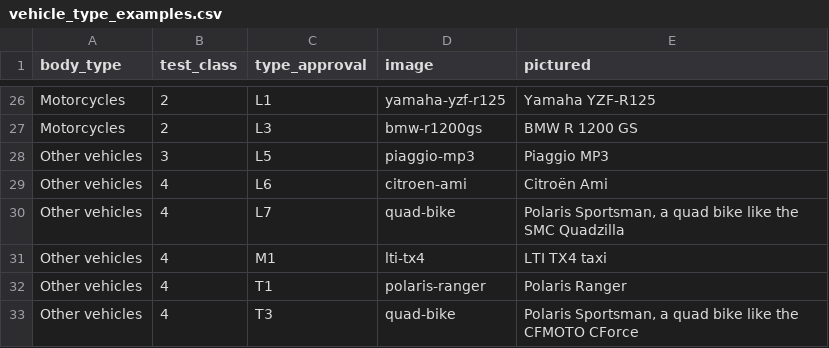
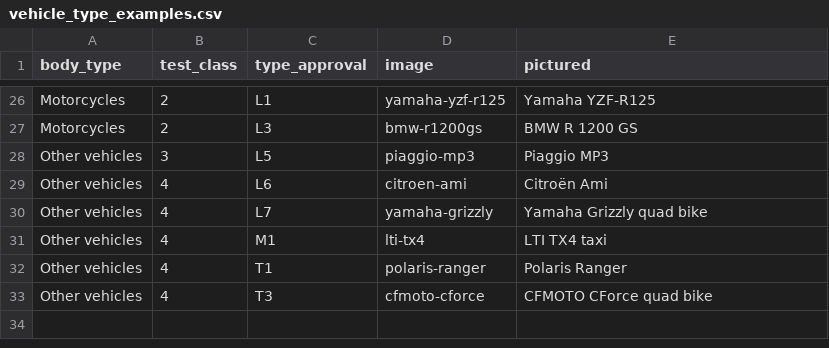
Before and after one commit to CARS-Project/documentation, a CSV file: data/vehicle_type_examples.csv, drawn as a sheet; only a part is shown, gaps mark what is left out; the diff covers the shown part only.

```diff
--- a/data/vehicle_type_examples.csv
+++ b/data/vehicle_type_examples.csv
@@ -29,5 +29,5 @@
 "Other vehicles",4,"L6","citroen-ami","Citroën Ami"
-"Other vehicles",4,"L7","quad-bike","Polaris Sportsman, a quad bike like the SMC Quadzilla"
+"Other vehicles",4,"L7","yamaha-grizzly","Yamaha Grizzly quad bike"
 "Other vehicles",4,"M1","lti-tx4","LTI TX4 taxi"
 "Other vehicles",4,"T1","polaris-ranger","Polaris Ranger"
-"Other vehicles",4,"T3","quad-bike","Polaris Sportsman, a quad bike like the CFMOTO CForce"
+"Other vehicles",4,"T3","cfmoto-cforce","CFMOTO CForce quad bike"
```
Also changed, not shown: 27 edited cells elsewhere in this file, data/vehicle_type_images.csv, 19 other files.
